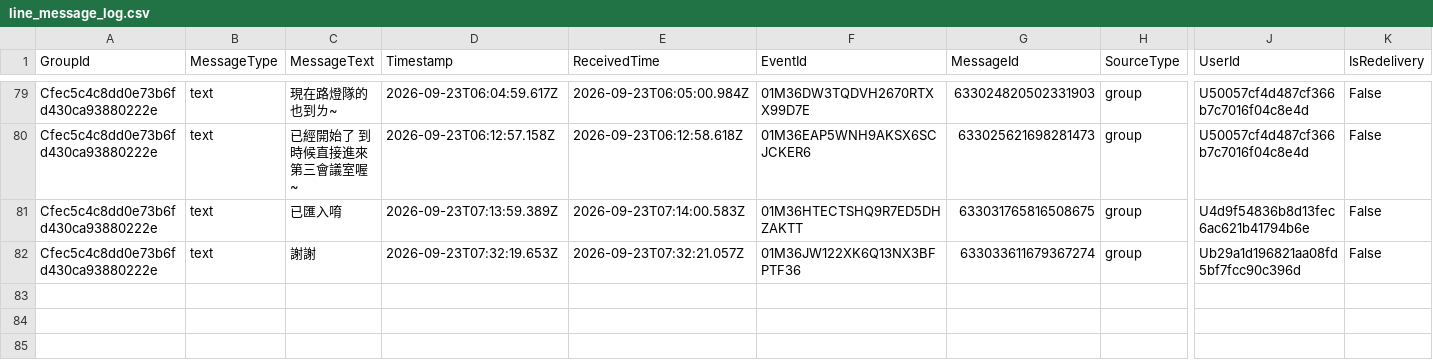
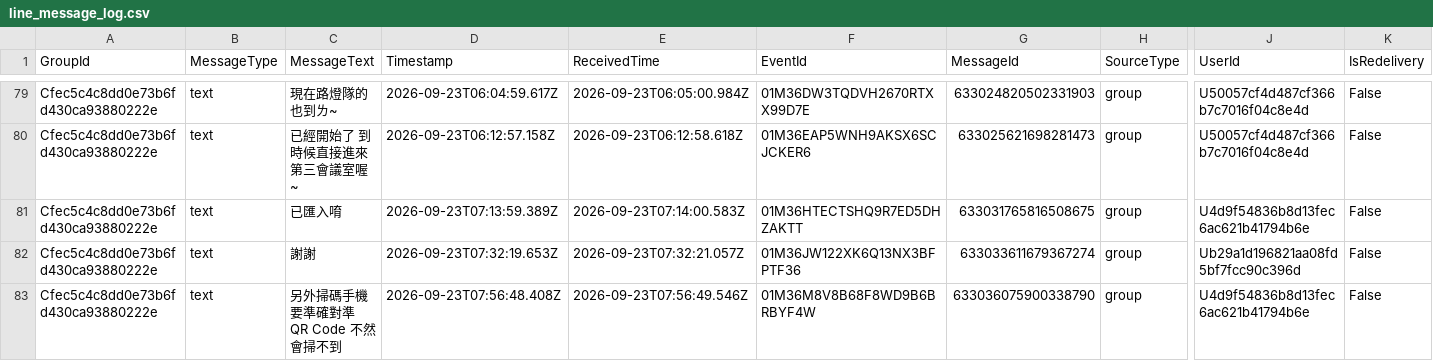
Before and after one commit to snwang14/FET-LineBot, a CSV file: reports/line_message_log.csv, drawn as a sheet; only a part is shown, gaps mark what is left out; rows hold the shown columns only; the diff names each change by its address in the sheet, - before the commit and + after, or states it on an @@ line.

```diff
--- a/reports/line_message_log.csv
+++ b/reports/line_message_log.csv
+row 83: Cfec5c4c8dd0e73b6fd430ca93880222e | text | 另外掃碼手機要準確對準 QR Code 不然會掃不到 | 2026-09-23T07:56:48.408Z | 2026-09-23T07:56:49.546Z | 01M36M8V8B68F8WD9B6BRBYF4W | 633036075900338790 | group | U4d9f54836b8d13fec6ac621b41794b6e | False
```
